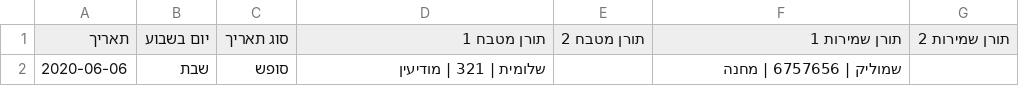
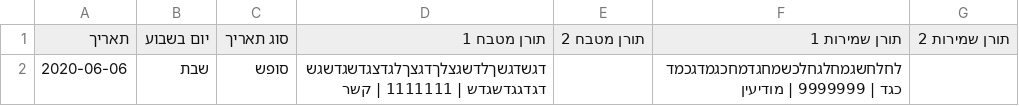
Before and after one commit to lanyado/rasapp, a CSV file: results/2020-06-06_2020-06-06.csv, drawn as a sheet.

```diff
--- a/results/2020-06-06_2020-06-06.csv
+++ b/results/2020-06-06_2020-06-06.csv
@@ -1,2 +1,2 @@
 תאריך,יום בשבוע,סוג תאריך,תורן מטבח 1,תורן מטבח 2,תורן שמירות 1,תורן שמירות 2
-2020-06-06,שבת,סופש,שלומית | 321 | מודיעין,,שמוליק | 6757656 | מחנה,
+2020-06-06,שבת,סופש,דגשדגשךלדשגצלךדגצךלגדצגדשגדשגשדגדגגדשגדש | 1111111 | קשר,,לחלחשגמחלגחלכשמחגדמחכגמדגכמדכגד | 9999999 | מודיעין,
```
Also changed, not shown: results/2020-05-16_2020-05-16.csv, results/2020-05-23_2020-05-23.csv, 11 other files.
